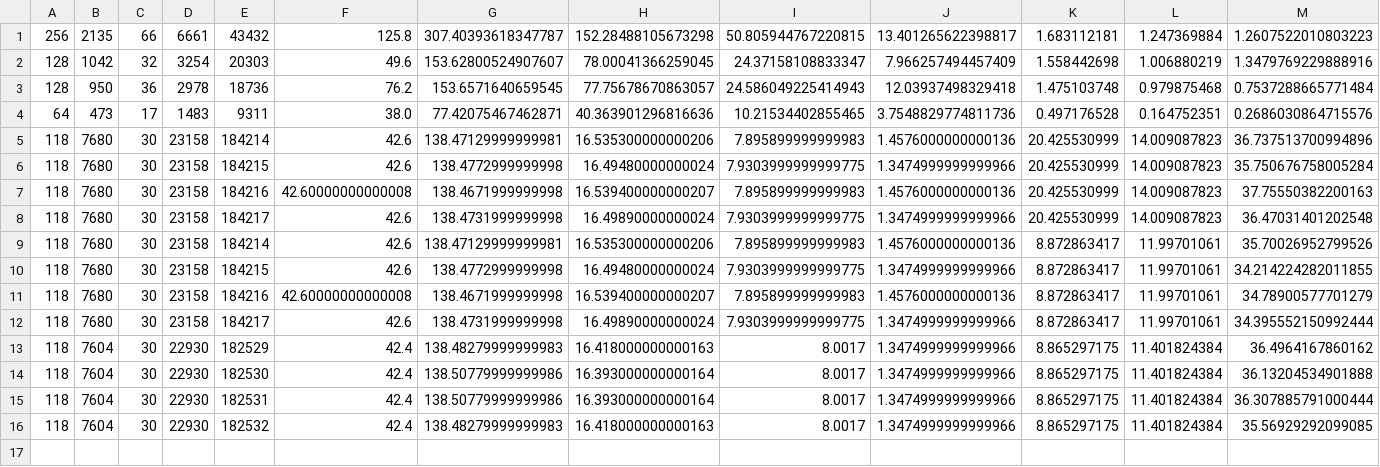
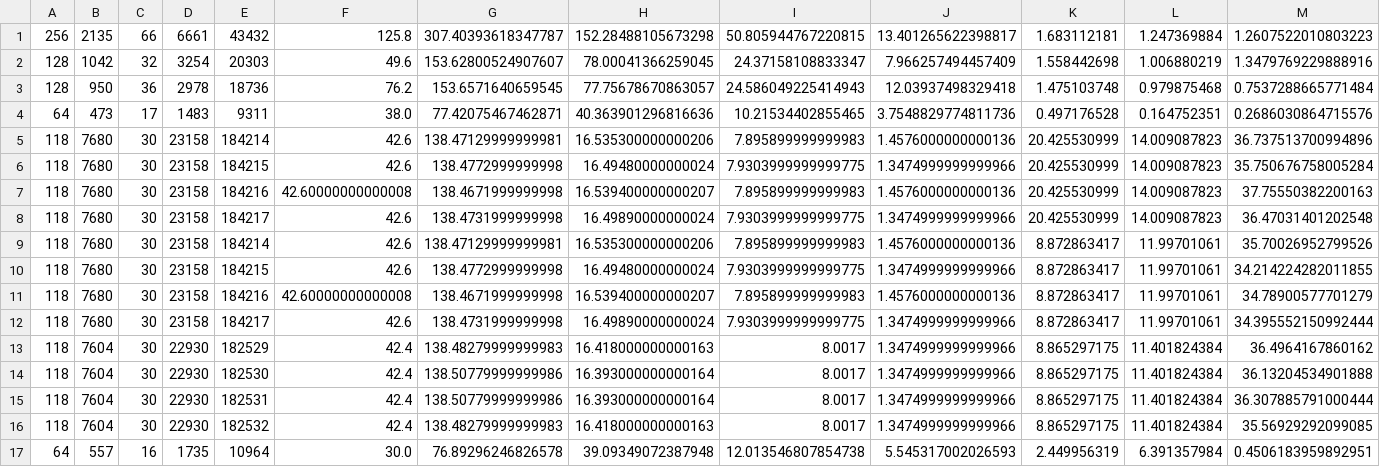
Before and after one commit to ndlopes-github/RailwayOptSitePos, a CSV file: data/sims/raw_table.csv, drawn as a sheet; only a part is shown; rows hold the shown columns only; the diff names each change by its address in the sheet, - before the commit and + after, or states it on an @@ line.

```diff
--- a/data/sims/raw_table.csv
+++ b/data/sims/raw_table.csv
+row 17: 64 | 557 | 16 | 1735 | 10964 | 30.0 | 76.89296246826578 | 39.09349072387948 | 12.013546807854738 | 5.545317002026593 | 2.449956319 | 6.391357984 | 0.4506183959892951
```
Also changed, not shown: 1 other file.
